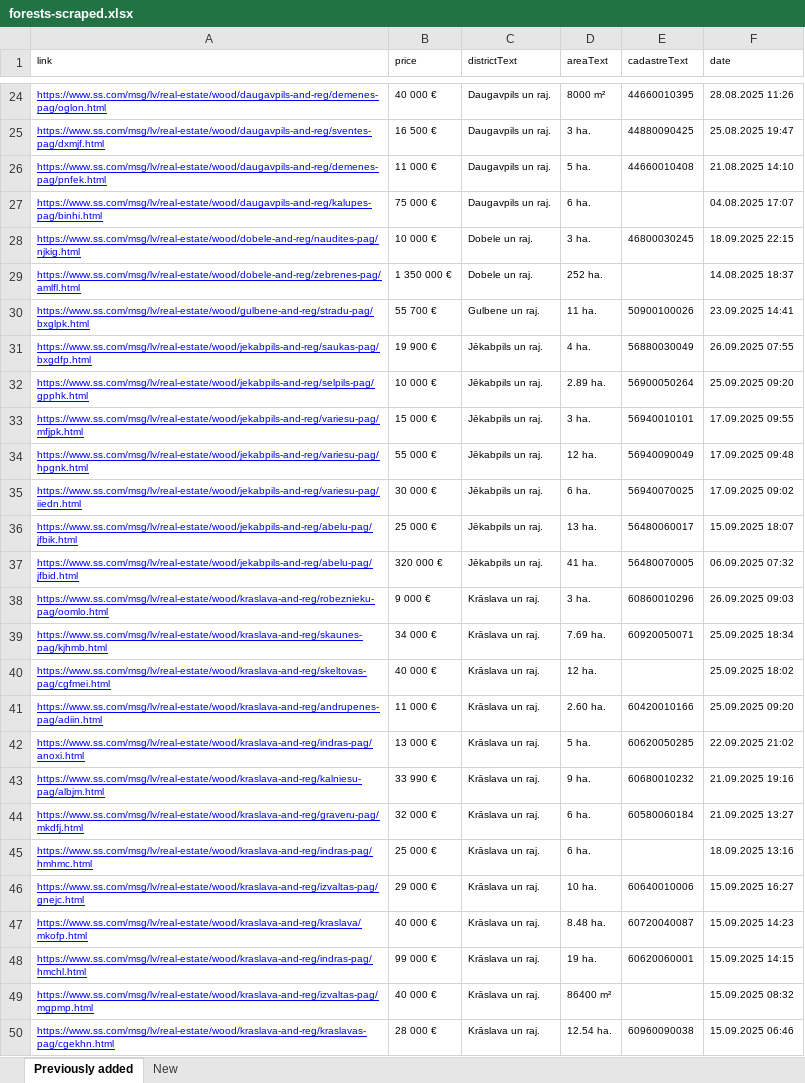
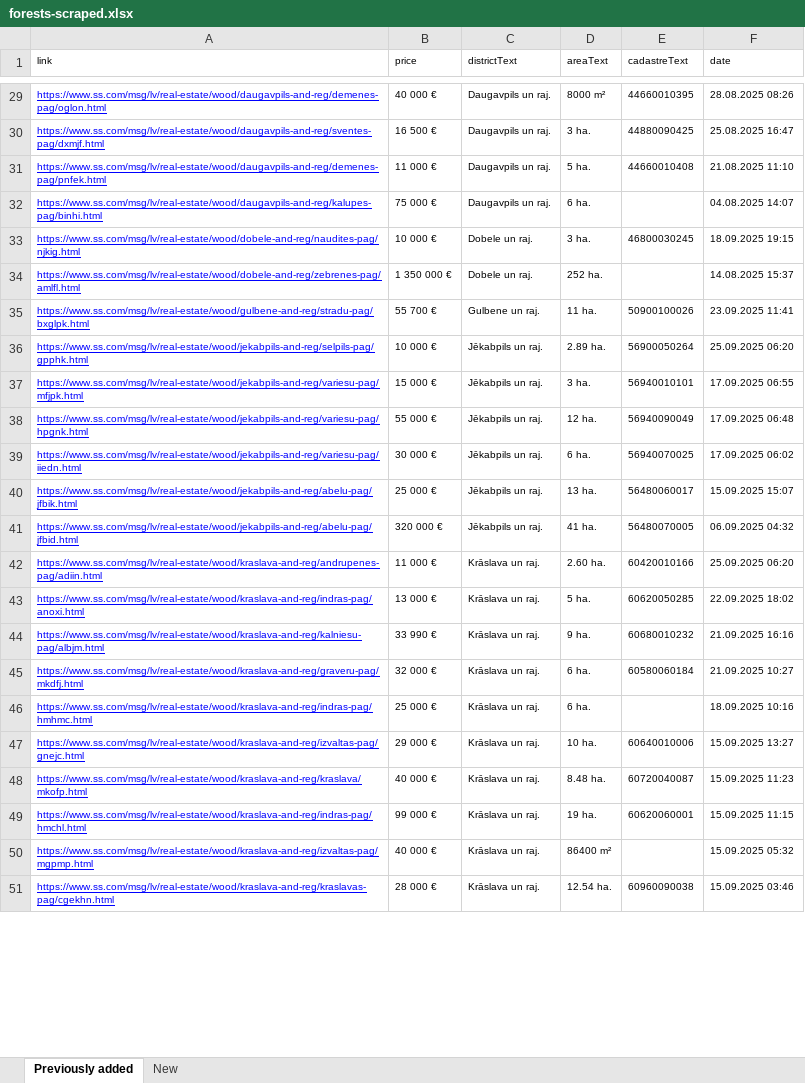
Before and after one commit to Martins-K/forest_land_scraper, an Excel workbook: forests-scraped.xlsx, sheet Previously added, drawn as a sheet; only a part is shown, gaps mark what is left out; values as stored, in another font and other column widths than the file's, no borders; removed rows and columns are numbered as before the commit, all else as after; the diff covers the shown part only; the diff names each change by its address in the sheet, - before the commit and + after, or states it on an @@ line.

```diff
--- a/forests-scraped.xlsx (sheet Previously added)
+++ b/forests-scraped.xlsx (sheet Previously added)
-F29 (date): 28.08.2025 11:26
+F29 (date): 28.08.2025 08:26
-F30 (date): 25.08.2025 19:47
+F30 (date): 25.08.2025 16:47
-F31 (date): 21.08.2025 14:10
+F31 (date): 21.08.2025 11:10
-F32 (date): 04.08.2025 17:07
+F32 (date): 04.08.2025 14:07
-F33 (date): 18.09.2025 22:15
+F33 (date): 18.09.2025 19:15
-F34 (date): 14.08.2025 18:37
+F34 (date): 14.08.2025 15:37
-F35 (date): 23.09.2025 14:41
+F35 (date): 23.09.2025 11:41
-row 31: https://www.ss.com/msg/lv/real-estate/wood/jekabpils-and-reg/saukas-pag/bxgdfp.html | 19 900 € | Jēkabpils un raj. | 4 ha. | 56880030049 | 26.09.2025 07:55
-F36 (date): 25.09.2025 09:20
+F36 (date): 25.09.2025 06:20
-F37 (date): 17.09.2025 09:55
+F37 (date): 17.09.2025 06:55
-F38 (date): 17.09.2025 09:48
+F38 (date): 17.09.2025 06:48
-F39 (date): 17.09.2025 09:02
+F39 (date): 17.09.2025 06:02
-F40 (date): 15.09.2025 18:07
+F40 (date): 15.09.2025 15:07
-F41 (date): 06.09.2025 07:32
+F41 (date): 06.09.2025 04:32
-row 38: https://www.ss.com/msg/lv/real-estate/wood/kraslava-and-reg/robeznieku-pag/oomlo.html | 9 000 € | Krāslava un raj. | 3 ha. | 60860010296 | 26.09.2025 09:03
-row 39: https://www.ss.com/msg/lv/real-estate/wood/kraslava-and-reg/skaunes-pag/kjhmb.html | 34 000 € | Krāslava un raj. | 7.69 ha. | 60920050071 | 25.09.2025 18:34
-row 40: https://www.ss.com/msg/lv/real-estate/wood/kraslava-and-reg/skeltovas-pag/cgfmei.html | 40 000 € | Krāslava un raj. | 12 ha. |  | 25.09.2025 18:02
-F42 (date): 25.09.2025 09:20
+F42 (date): 25.09.2025 06:20
-F43 (date): 22.09.2025 21:02
+F43 (date): 22.09.2025 18:02
-F44 (date): 21.09.2025 19:16
+F44 (date): 21.09.2025 16:16
-F45 (date): 21.09.2025 13:27
+F45 (date): 21.09.2025 10:27
-F46 (date): 18.09.2025 13:16
+F46 (date): 18.09.2025 10:16
-F47 (date): 15.09.2025 16:27
+F47 (date): 15.09.2025 13:27
-F48 (date): 15.09.2025 14:23
+F48 (date): 15.09.2025 11:23
-F49 (date): 15.09.2025 14:15
+F49 (date): 15.09.2025 11:15
-F50 (date): 15.09.2025 08:32
+F50 (date): 15.09.2025 05:32
-F51 (date): 15.09.2025 06:46
+F51 (date): 15.09.2025 03:46
```
Also changed, not shown: 6 added rows, 11 removed rows and 98 edited cells elsewhere in this sheet, sheet New, lands-scraped.xlsx, 6 other files.
